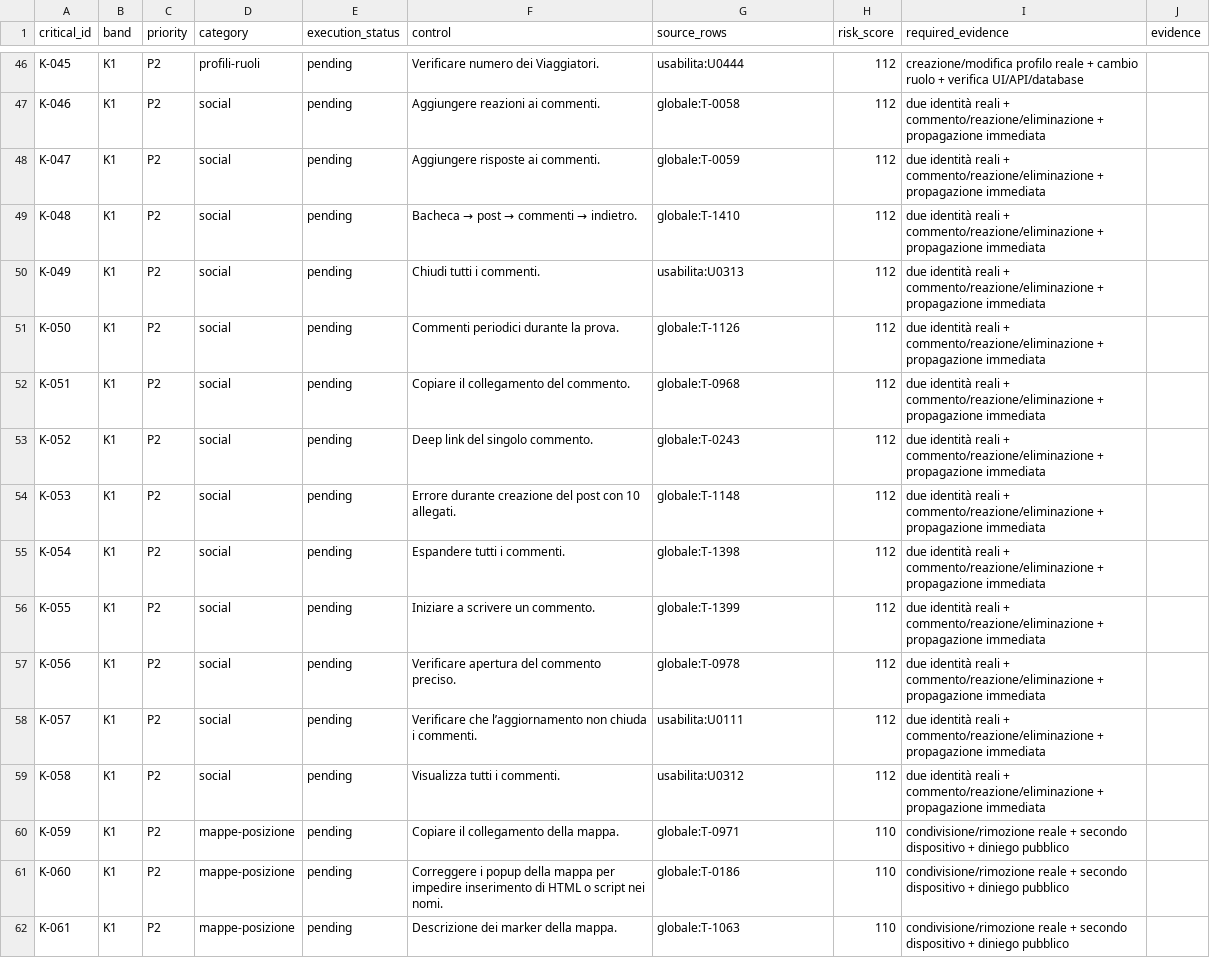
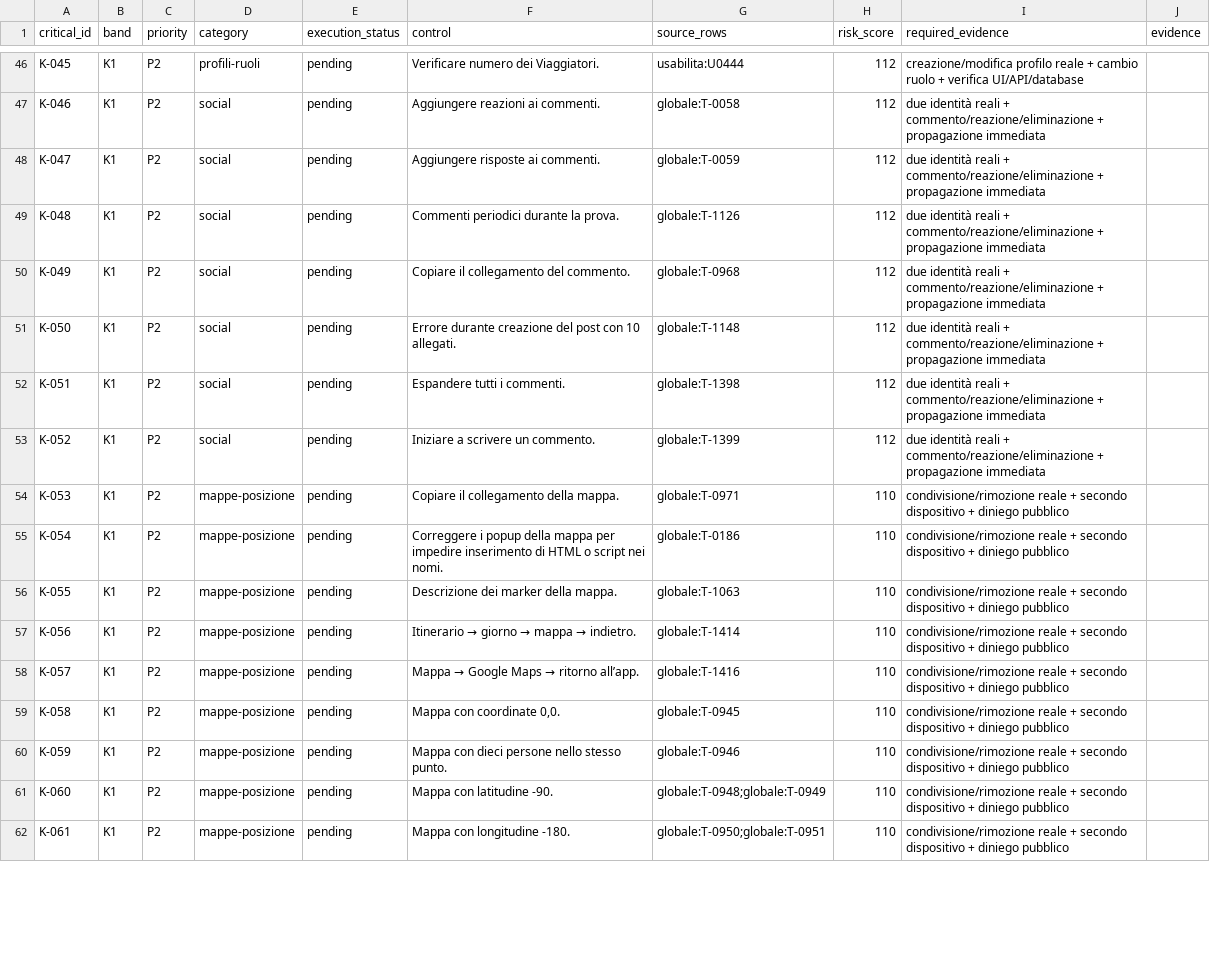
Before and after one commit to andreacivi80/viaggio-in-india, a CSV file: docs/CRITICAL-CONTROLS-1.41.1.csv, drawn as a sheet; only a part is shown, gaps mark what is left out; the diff covers the shown part only.

```diff
--- a/docs/CRITICAL-CONTROLS-1.41.1.csv
+++ b/docs/CRITICAL-CONTROLS-1.41.1.csv
@@ -48,15 +48,15 @@ K-046,K1,P2,social,pending,Aggiungere reazioni ai commenti.,globale:T-0058,112,d
 K-047,K1,P2,social,pending,Aggiungere risposte ai commenti.,globale:T-0059,112,due identità reali + commento/reazione/eliminazione + propagazione immediata,
-K-048,K1,P2,social,pending,Bacheca → post → commenti → indietro.,globale:T-1410,112,due identità reali + commento/reazione/eliminazione + propagazione immediata,
-K-049,K1,P2,social,pending,Chiudi tutti i commenti.,usabilita:U0313,112,due identità reali + commento/reazione/eliminazione + propagazione immediata,
-K-050,K1,P2,social,pending,Commenti periodici durante la prova.,globale:T-1126,112,due identità reali + commento/reazione/eliminazione + propagazione immediata,
-K-051,K1,P2,social,pending,Copiare il collegamento del commento.,globale:T-0968,112,due identità reali + commento/reazione/eliminazione + propagazione immediata,
-K-052,K1,P2,social,pending,Deep link del singolo commento.,globale:T-0243,112,due identità reali + commento/reazione/eliminazione + propagazione immediata,
-K-053,K1,P2,social,pending,Errore durante creazione del post con 10 allegati.,globale:T-1148,112,due identità reali + commento/reazione/eliminazione + propagazione immediata,
-K-054,K1,P2,social,pending,Espandere tutti i commenti.,globale:T-1398,112,due identità reali + commento/reazione/eliminazione + propagazione immediata,
-K-055,K1,P2,social,pending,Iniziare a scrivere un commento.,globale:T-1399,112,due identità reali + commento/reazione/eliminazione + propagazione immediata,
-K-056,K1,P2,social,pending,Verificare apertura del commento preciso.,globale:T-0978,112,due identità reali + commento/reazione/eliminazione + propagazione immediata,
-K-057,K1,P2,social,pending,Verificare che l’aggiornamento non chiuda i commenti.,usabilita:U0111,112,due identità reali + commento/reazione/eliminazione + propagazione immediata,
-K-058,K1,P2,social,pending,Visualizza tutti i commenti.,usabilita:U0312,112,due identità reali + commento/reazione/eliminazione + propagazione immediata,
-K-059,K1,P2,mappe-posizione,pending,Copiare il collegamento della mappa.,globale:T-0971,110,condivisione/rimozione reale + secondo dispositivo + diniego pubblico,
-K-060,K1,P2,mappe-posizione,pending,Correggere i popup della mappa per impedire inserimento di HTML o script nei nomi.,globale:T-0186,110,condivisione/rimozione reale + secondo dispositivo + diniego pubblico,
-K-061,K1,P2,mappe-posizione,pending,Descrizione dei marker della mappa.,globale:T-1063,110,condivisione/rimozione reale + secondo dispositivo + diniego pubblico,
+K-048,K1,P2,social,pending,Commenti periodici durante la prova.,globale:T-1126,112,due identità reali + commento/reazione/eliminazione + propagazione immediata,
+K-049,K1,P2,social,pending,Copiare il collegamento del commento.,globale:T-0968,112,due identità reali + commento/reazione/eliminazione + propagazione immediata,
+K-050,K1,P2,social,pending,Errore durante creazione del post con 10 allegati.,globale:T-1148,112,due identità reali + commento/reazione/eliminazione + propagazione immediata,
+K-051,K1,P2,social,pending,Espandere tutti i commenti.,globale:T-1398,112,due identità reali + commento/reazione/eliminazione + propagazione immediata,
+K-052,K1,P2,social,pending,Iniziare a scrivere un commento.,globale:T-1399,112,due identità reali + commento/reazione/eliminazione + propagazione immediata,
+K-053,K1,P2,mappe-posizione,pending,Copiare il collegamento della mappa.,globale:T-0971,110,condivisione/rimozione reale + secondo dispositivo + diniego pubblico,
+K-054,K1,P2,mappe-posizione,pending,Correggere i popup della mappa per impedire inserimento di HTML o script nei nomi.,globale:T-0186,110,condivisione/rimozione reale + secondo dispositivo + diniego pubblico,
+K-055,K1,P2,mappe-posizione,pending,Descrizione dei marker della mappa.,globale:T-1063,110,condivisione/rimozione reale + secondo dispositivo + diniego pubblico,
+K-056,K1,P2,mappe-posizione,pending,Itinerario → giorno → mappa → indietro.,globale:T-1414,110,condivisione/rimozione reale + secondo dispositivo + diniego pubblico,
+K-057,K1,P2,mappe-posizione,pending,Mappa → Google Maps → ritorno all’app.,globale:T-1416,110,condivisione/rimozione reale + secondo dispositivo + diniego pubblico,
+K-058,K1,P2,mappe-posizione,pending,"Mappa con coordinate 0,0.",globale:T-0945,110,condivisione/rimozione reale + secondo dispositivo + diniego pubblico,
+K-059,K1,P2,mappe-posizione,pending,Mappa con dieci persone nello stesso punto.,globale:T-0946,110,condivisione/rimozione reale + secondo dispositivo + diniego pubblico,
+K-060,K1,P2,mappe-posizione,pending,Mappa con latitudine -90.,globale:T-0948;globale:T-0949,110,condivisione/rimozione reale + secondo dispositivo + diniego pubblico,
+K-061,K1,P2,mappe-posizione,pending,Mappa con longitudine -180.,globale:T-0950;globale:T-0951,110,condivisione/rimozione reale + secondo dispositivo + diniego pubblico,
```
Also changed, not shown: 6 removed rows and 14 edited cells elsewhere in this file, docs/CONTROL-COVERAGE.csv, 8 other files.
